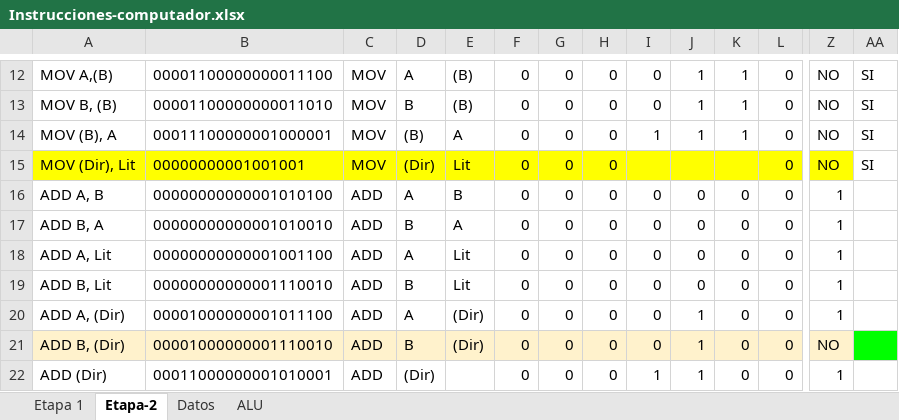
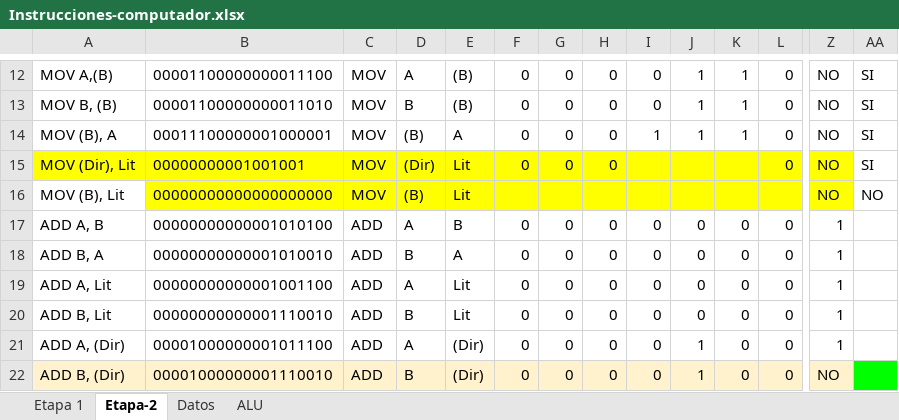
Before and after one commit to rmastudillo/assambler-arqui, an Excel workbook: Instrucciones-computador.xlsx, sheet Etapa-2, drawn as a sheet; only a part is shown, gaps mark what is left out; the shorter side is filled out with more unchanged rows; values as stored, in another font and other column widths than the file's, no borders; charts and pictures and conditional formats not drawn; rows hold the shown columns only; the diff names each change by its address in the sheet, - before the commit and + after, or states it on an @@ line.

```diff
--- a/Instrucciones-computador.xlsx (sheet Etapa-2)
+++ b/Instrucciones-computador.xlsx (sheet Etapa-2)
+row 16: MOV (B), Lit | 00000000000000000000 | MOV | (B) | Lit |  |  |  |  |  |  |  | NO | NO
```
Also changed, not shown: 4 other files.
